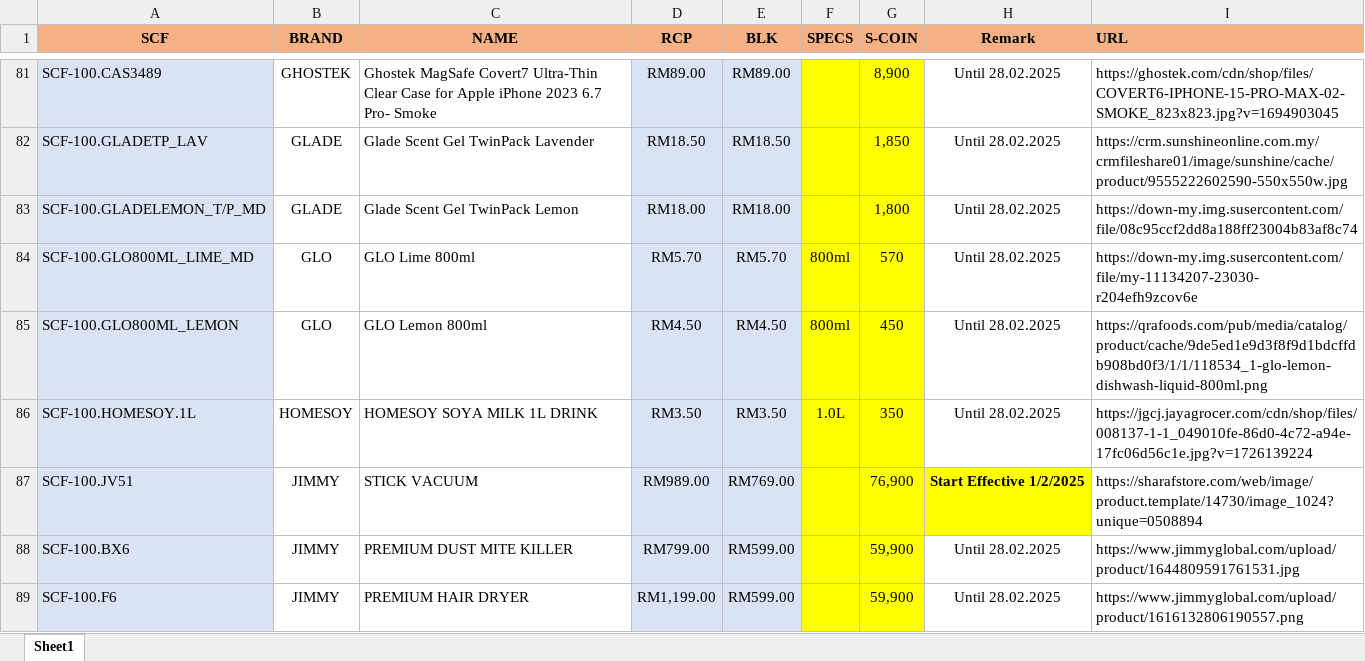
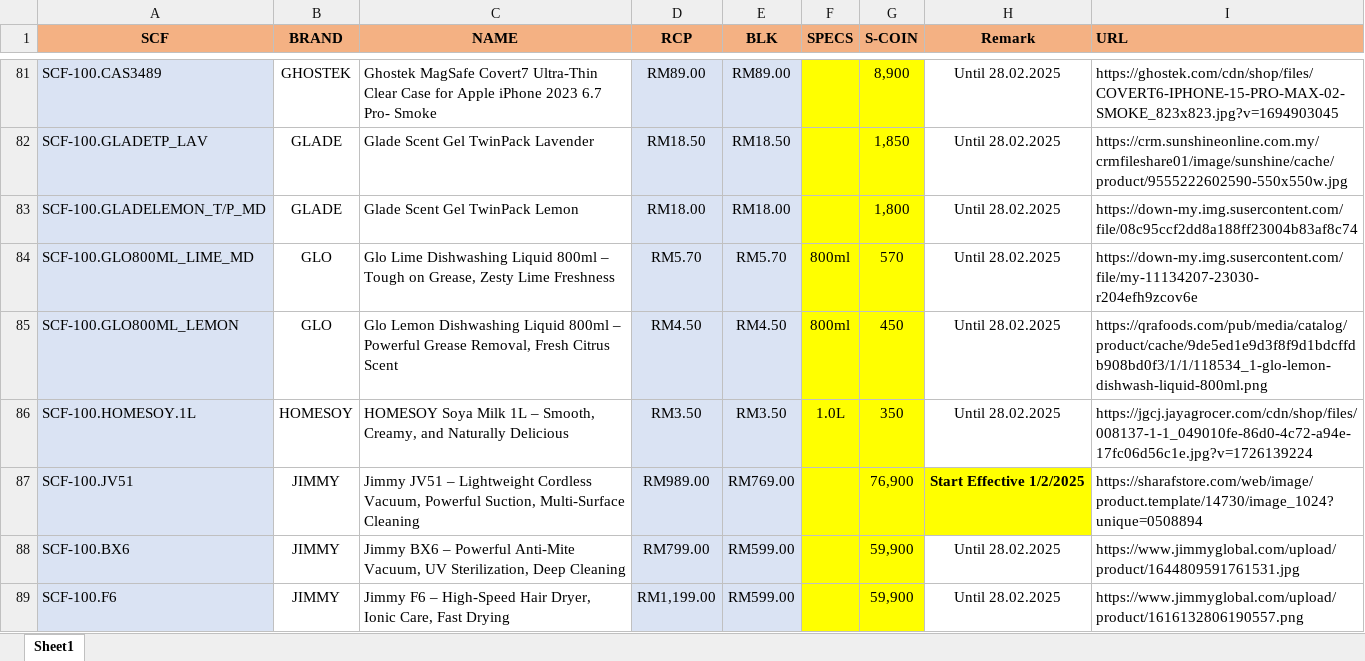
Before and after one commit to senhengtemerloh/SCRC, an Excel workbook: database.xlsx, sheet Sheet1, drawn as a sheet; only a part is shown, gaps mark what is left out; values as stored, in another font and other column widths than the file's, no borders; the diff covers the shown part only; the diff names each change by its address in the sheet, - before the commit and + after, or states it on an @@ line.

```diff
--- a/database.xlsx (sheet Sheet1)
+++ b/database.xlsx (sheet Sheet1)
-C84 (NAME): GLO Lime 800ml
+C84 (NAME): Glo Lime Dishwashing Liquid 800ml – Tough on Grease, Zesty Lime Freshness
-C85 (NAME): GLO Lemon 800ml
+C85 (NAME): Glo Lemon Dishwashing Liquid 800ml – Powerful Grease Removal, Fresh Citrus Scent
-C86 (NAME): HOMESOY SOYA MILK 1L DRINK
+C86 (NAME): HOMESOY Soya Milk 1L – Smooth, Creamy, and Naturally Delicious
-C87 (NAME): STICK VACUUM
+C87 (NAME): Jimmy JV51 – Lightweight Cordless Vacuum, Powerful Suction, Multi-Surface Cleaning
-C88 (NAME): PREMIUM DUST MITE KILLER
+C88 (NAME): Jimmy BX6 – Powerful Anti-Mite Vacuum, UV Sterilization, Deep Cleaning
-C89 (NAME): PREMIUM HAIR DRYER
+C89 (NAME): Jimmy F6 – High-Speed Hair Dryer, Ionic Care, Fast Drying
```
Also changed, not shown: 3 added rows and 38 edited cells elsewhere in this sheet.
